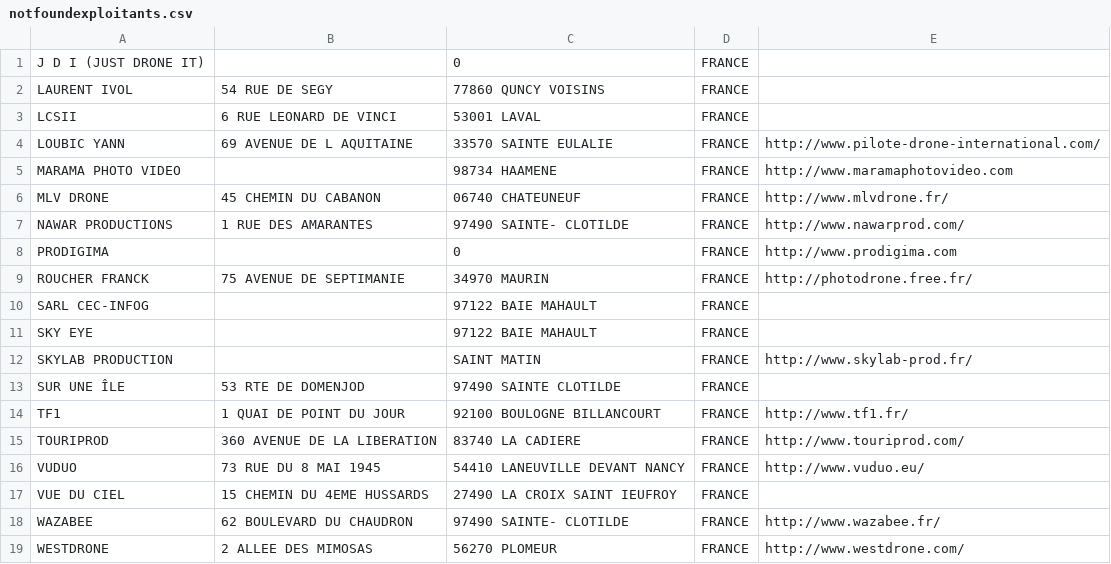
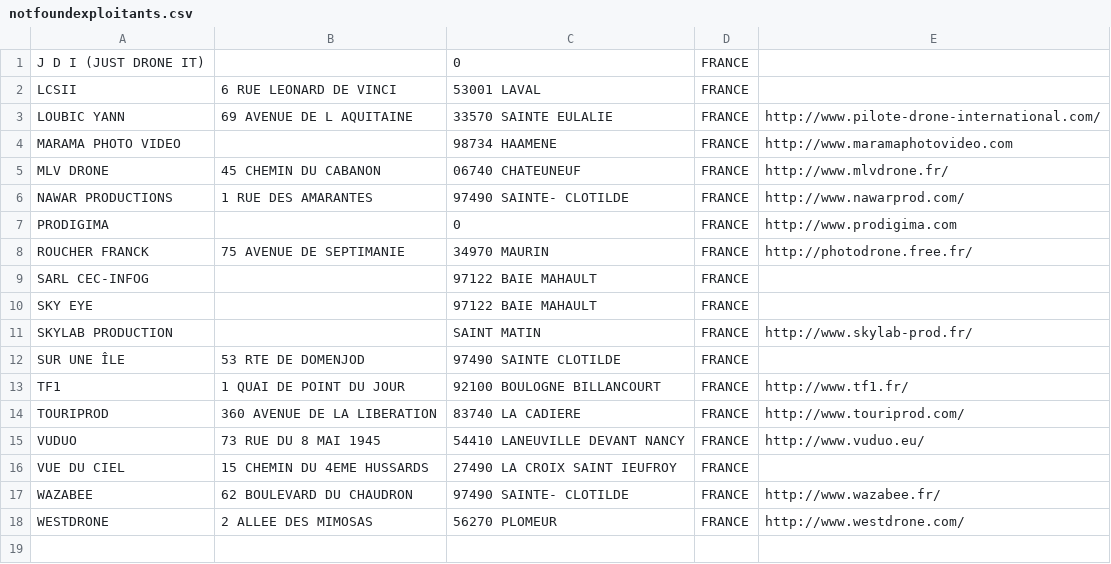
Before and after one commit to igeofr/igeofr.github.io, a CSV file: map_drones/notfoundexploitants.csv, drawn as a sheet; the diff names each change by its address in the sheet, - before the commit and + after, or states it on an @@ line.

Commit message:
IVOL

```diff
--- a/map_drones/notfoundexploitants.csv
+++ b/map_drones/notfoundexploitants.csv
-row 2: LAURENT IVOL | 54 RUE DE SEGY | 77860 QUNCY VOISINS | FRANCE
```
